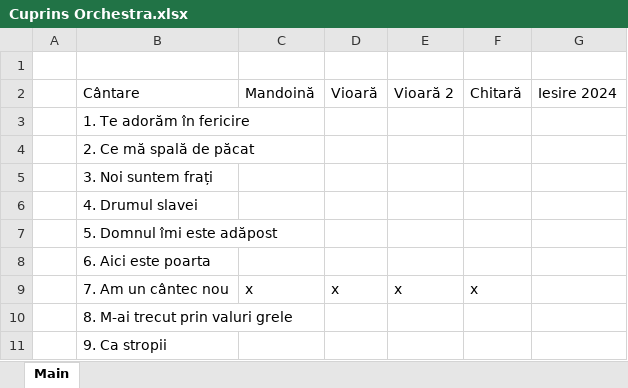
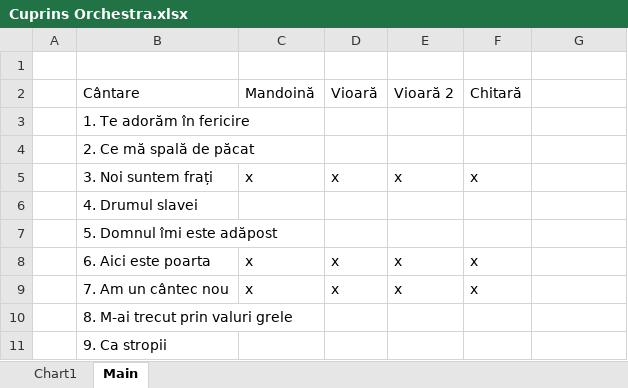
Before and after one commit to alin-eduard/OBPP24, an Excel workbook: resources/cuprins/Cuprins Orchestra.xlsx, sheet Main, drawn as a sheet; only a part is shown; values as stored, in another font and other column widths than the file's, no cell formats; the diff names each change by its address in the sheet, - before the commit and + after, or states it on an @@ line.

```diff
--- a/resources/cuprins/Cuprins Orchestra.xlsx (sheet Main)
+++ b/resources/cuprins/Cuprins Orchestra.xlsx (sheet Main)
+sheet tab: Chart1
-G2: Iesire 2024
+G2: (empty)
-C5: (empty)
+C5: x
-D5: (empty)
+D5: x
-E5: (empty)
+E5: x
-F5: (empty)
+F5: x
-C8: (empty)
+C8: x
-D8: (empty)
+D8: x
-E8: (empty)
+E8: x
-F8: (empty)
+F8: x
```
Also changed, not shown: cell formats, charts or pictures, 1 other file.
